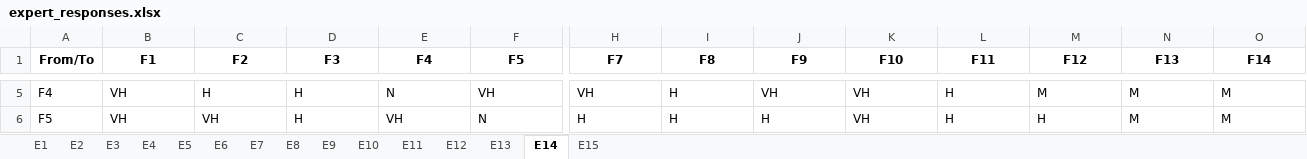
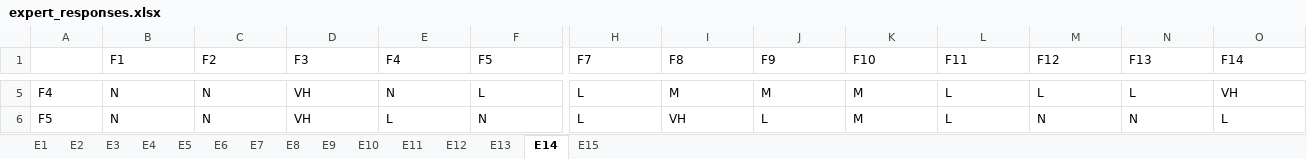
Before and after one commit to Adeelmunir158/Class_Lectures, an Excel workbook: DEMATEL analysis and review coding/expert_responses.xlsx, sheet E14, drawn as a sheet; only a part is shown, gaps mark what is left out; values as stored, in another font and other column widths than the file's, no borders; the diff covers the shown part only; the diff names each change by its address in the sheet, - before the commit and + after, or states it on an @@ line.

```diff
--- a/DEMATEL analysis and review coding/expert_responses.xlsx (sheet E14)
+++ b/DEMATEL analysis and review coding/expert_responses.xlsx (sheet E14)
-A1: From/To
+A1: (empty)
@@ B1:O1 bold: on → off, alignment: center → left @@
-B5:B6 (F1): VH
+B5:B6 (F1): N
-C5 (F2): H
+C5 (F2): N
-D5:D6 (F3): H
+D5:D6 (F3): VH
-F5 (F5): VH
+F5 (F5): L
-H5 (F7): VH
+H5 (F7): L
-I5 (F8): H
+I5 (F8): M
-J5 (F9): VH
+J5 (F9): M
-K5:K6 (F10): VH
+K5:K6 (F10): M
-L5:L6 (F11): H
+L5:L6 (F11): L
-M5 (F12): M
+M5 (F12): L
-N5 (F13): M
+N5 (F13): L
-O5 (F14): M
+O5 (F14): VH
-C6 (F2): VH
+C6 (F2): N
-E6 (F4): VH
+E6 (F4): L
-H6 (F7): H
+H6 (F7): L
-I6 (F8): H
+I6 (F8): VH
-J6 (F9): H
+J6 (F9): L
-M6 (F12): H
+M6 (F12): N
-N6 (F13): M
+N6 (F13): N
-O6 (F14): M
+O6 (F14): L
```
Also changed, not shown: 155 edited cells and cell formats elsewhere in this sheet, sheet E8, sheet E5, sheet E11, sheet E4, sheet E12, sheet E1, 8 more sheets, 12 other files.
